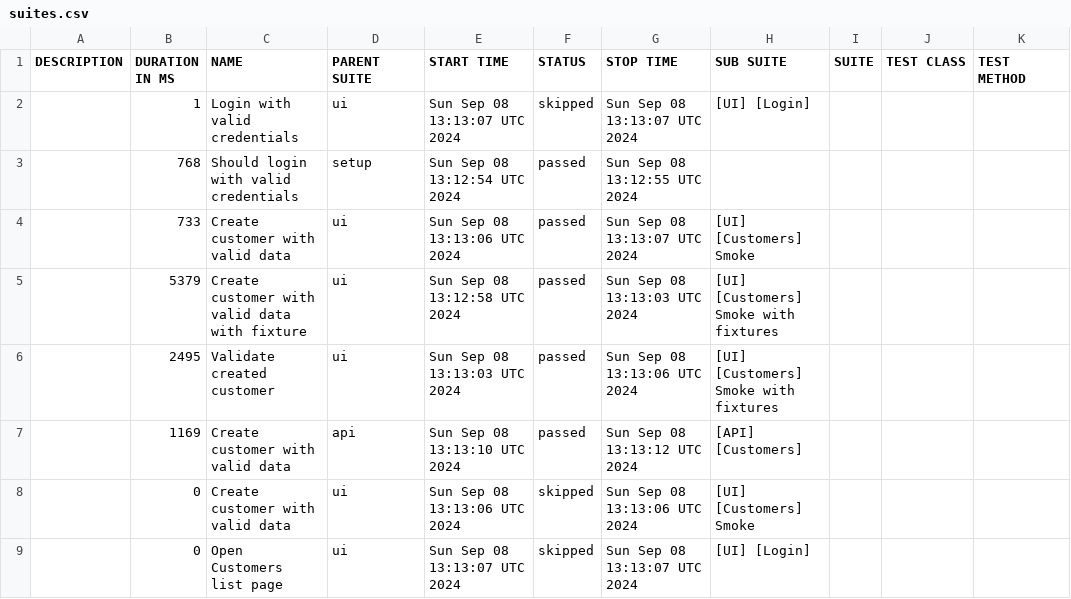
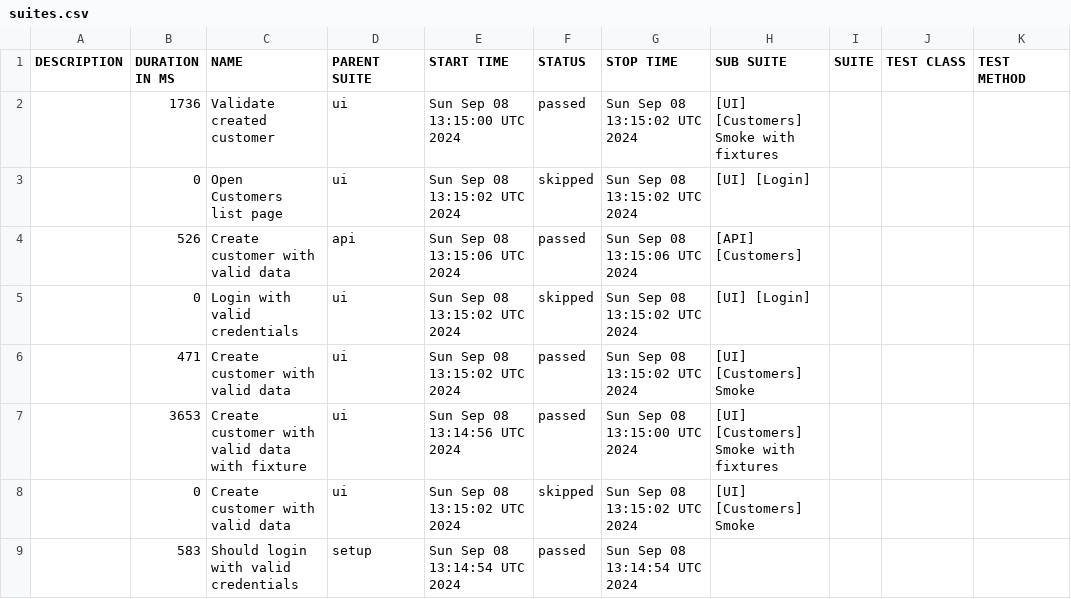
Before and after one commit to Maximus2806/SPortal_PW_Project, a CSV file: allure-report/data/suites.csv, drawn as a sheet.

```diff
--- a/allure-report/data/suites.csv
+++ b/allure-report/data/suites.csv
@@ -1,9 +1,9 @@
 "DESCRIPTION","DURATION IN MS","NAME","PARENT SUITE","START TIME","STATUS","STOP TIME","SUB SUITE","SUITE","TEST CLASS","TEST METHOD"
-"","1","Login with valid credentials","ui","Sun Sep 08 13:13:07 UTC 2024","skipped","Sun Sep 08 13:13:07 UTC 2024","[UI] [Login]","","",""
-"","768","Should login with valid credentials","setup","Sun Sep 08 13:12:54 UTC 2024","passed","Sun Sep 08 13:12:55 UTC 2024","","","",""
-"","733","Create customer with valid data","ui","Sun Sep 08 13:13:06 UTC 2024","passed","Sun Sep 08 13:13:07 UTC 2024","[UI] [Customers] Smoke","","",""
-"","5379","Create customer with valid data with fixture","ui","Sun Sep 08 13:12:58 UTC 2024","passed","Sun Sep 08 13:13:03 UTC 2024","[UI] [Customers] Smoke with fixtures","","",""
-"","2495","Validate created customer","ui","Sun Sep 08 13:13:03 UTC 2024","passed","Sun Sep 08 13:13:06 UTC 2024","[UI] [Customers] Smoke with fixtures","","",""
-"","1169","Create customer with valid data","api","Sun Sep 08 13:13:10 UTC 2024","passed","Sun Sep 08 13:13:12 UTC 2024","[API] [Customers]","","",""
-"","0","Create customer with valid data","ui","Sun Sep 08 13:13:06 UTC 2024","skipped","Sun Sep 08 13:13:06 UTC 2024","[UI] [Customers] Smoke","","",""
-"","0","Open Customers list page","ui","Sun Sep 08 13:13:07 UTC 2024","skipped","Sun Sep 08 13:13:07 UTC 2024","[UI] [Login]","","",""
+"","1736","Validate created customer","ui","Sun Sep 08 13:15:00 UTC 2024","passed","Sun Sep 08 13:15:02 UTC 2024","[UI] [Customers] Smoke with fixtures","","",""
+"","0","Open Customers list page","ui","Sun Sep 08 13:15:02 UTC 2024","skipped","Sun Sep 08 13:15:02 UTC 2024","[UI] [Login]","","",""
+"","526","Create customer with valid data","api","Sun Sep 08 13:15:06 UTC 2024","passed","Sun Sep 08 13:15:06 UTC 2024","[API] [Customers]","","",""
+"","0","Login with valid credentials","ui","Sun Sep 08 13:15:02 UTC 2024","skipped","Sun Sep 08 13:15:02 UTC 2024","[UI] [Login]","","",""
+"","471","Create customer with valid data","ui","Sun Sep 08 13:15:02 UTC 2024","passed","Sun Sep 08 13:15:02 UTC 2024","[UI] [Customers] Smoke","","",""
+"","3653","Create customer with valid data with fixture","ui","Sun Sep 08 13:14:56 UTC 2024","passed","Sun Sep 08 13:15:00 UTC 2024","[UI] [Customers] Smoke with fixtures","","",""
+"","0","Create customer with valid data","ui","Sun Sep 08 13:15:02 UTC 2024","skipped","Sun Sep 08 13:15:02 UTC 2024","[UI] [Customers] Smoke","","",""
+"","583","Should login with valid credentials","setup","Sun Sep 08 13:14:54 UTC 2024","passed","Sun Sep 08 13:14:54 UTC 2024","","","",""
```
Also changed, not shown: 30 other files.
